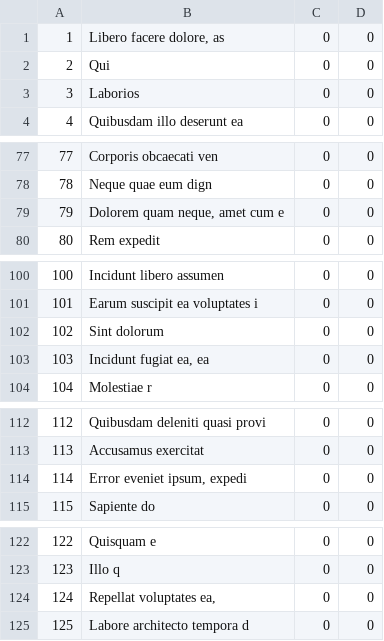
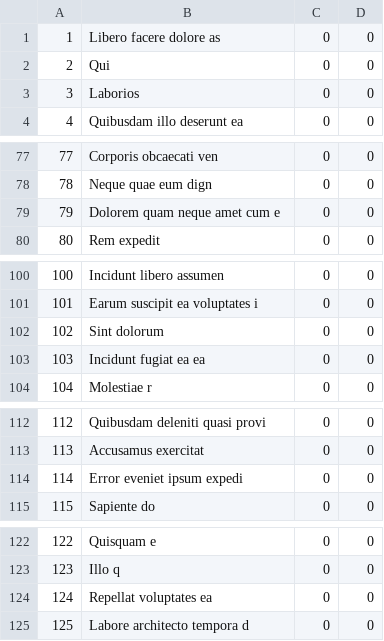
Before and after one commit to jose-marquez89/DS-Unit-3-Sprint-2-SQL-and-Databases, a CSV file: module2-sql-for-analysis/sqlite-to-postgresql/rpg_csv/armory_item.csv, drawn as a sheet; only a part is shown, gaps mark what is left out; the diff covers the shown part only.

```diff
--- a/module2-sql-for-analysis/sqlite-to-postgresql/rpg_csv/armory_item.csv
+++ b/module2-sql-for-analysis/sqlite-to-postgresql/rpg_csv/armory_item.csv
@@ -1,2 +1,2 @@
-1,"Libero facere dolore, as",0,0
+1,Libero facere dolore as,0,0
 2,Qui,0,0
@@ -78,3 +78,3 @@
 78,Neque quae eum dign,0,0
-79,"Dolorem quam neque, amet cum e",0,0
+79,Dolorem quam neque amet cum e,0,0
 80,Rem expedit,0,0
@@ -102,3 +102,3 @@
 102,Sint dolorum,0,0
-103,"Incidunt fugiat ea, ea",0,0
+103,Incidunt fugiat ea ea,0,0
 104,Molestiae r,0,0
@@ -113,3 +113,3 @@
 113,Accusamus exercitat,0,0
-114,"Error eveniet ipsum, expedi",0,0
+114,Error eveniet ipsum expedi,0,0
 115,Sapiente do,0,0
@@ -123,3 +123,3 @@
 123,Illo q,0,0
-124,"Repellat voluptates ea,",0,0
+124,Repellat voluptates ea,0,0
 125,Labore architecto tempora d,0,0
```
Also changed, not shown: 1 edited cell elsewhere in this file, module2-sql-for-analysis/sqlite-to-postgresql/rpg_csv/charactercreator_character.csv, 2 other files.
